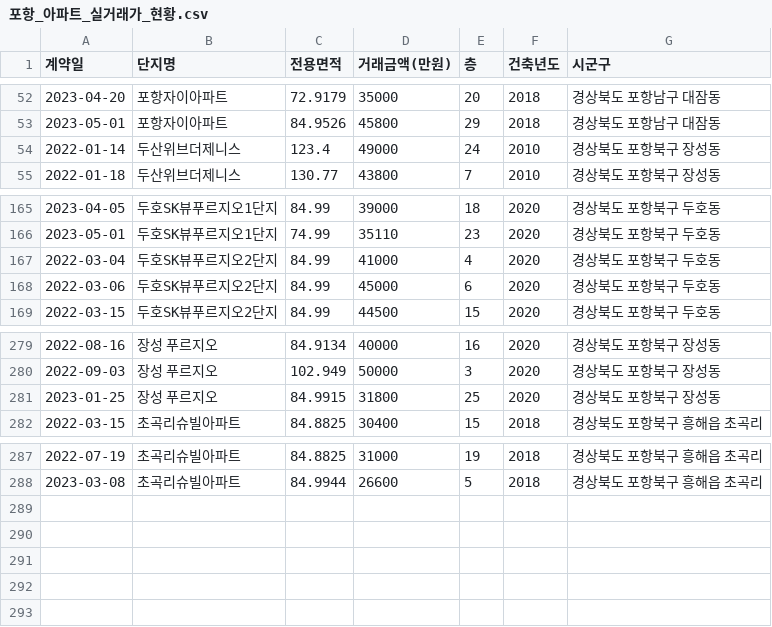
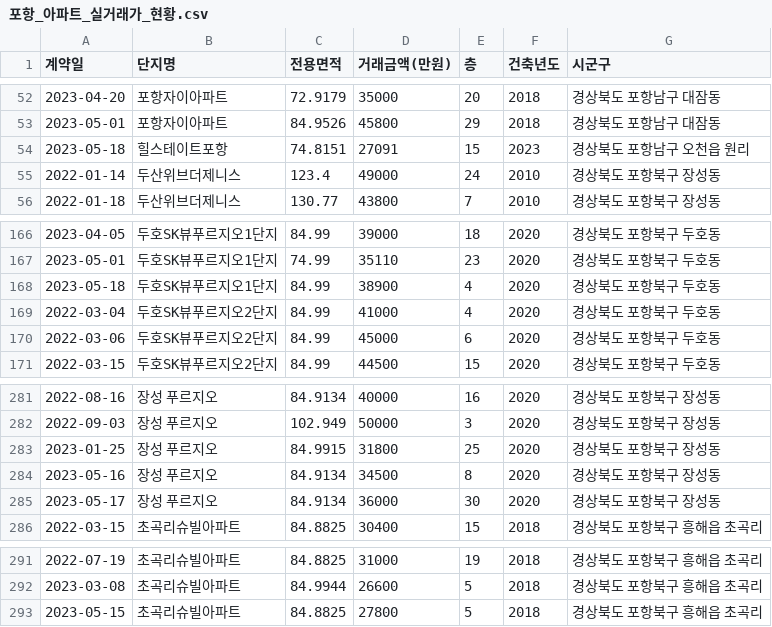
Before and after one commit to kck0920/pohang_apt, a CSV file: 포항_아파트_실거래가_현황.csv, drawn as a sheet; only a part is shown, gaps mark what is left out; the diff names each change by its address in the sheet, - before the commit and + after, or states it on an @@ line.

```diff
--- a/포항_아파트_실거래가_현황.csv
+++ b/포항_아파트_실거래가_현황.csv
+row 54: 2023-05-18 | 힐스테이트포항 | 74.8151 | 27091 | 15 | 2023 | 경상북도 포항남구 오천읍 원리
+row 168: 2023-05-18 | 두호SK뷰푸르지오1단지 | 84.99 | 38900 | 4 | 2020 | 경상북도 포항북구 두호동
+row 284: 2023-05-16 | 장성 푸르지오 | 84.9134 | 34500 | 8 | 2020 | 경상북도 포항북구 장성동
+row 285: 2023-05-17 | 장성 푸르지오 | 84.9134 | 36000 | 30 | 2020 | 경상북도 포항북구 장성동
+row 293: 2023-05-15 | 초곡리슈빌아파트 | 84.8825 | 27800 | 5 | 2018 | 경상북도 포항북구 흥해읍 초곡리
```
Also changed, not shown: 포항_아파트_분양권_현황.csv, 1 other file.
